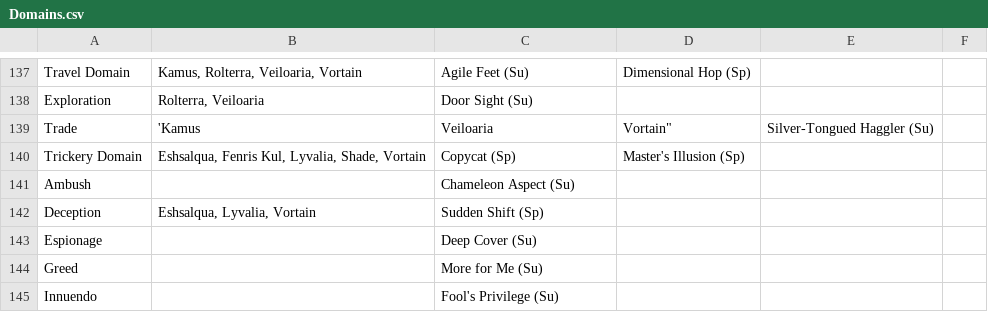
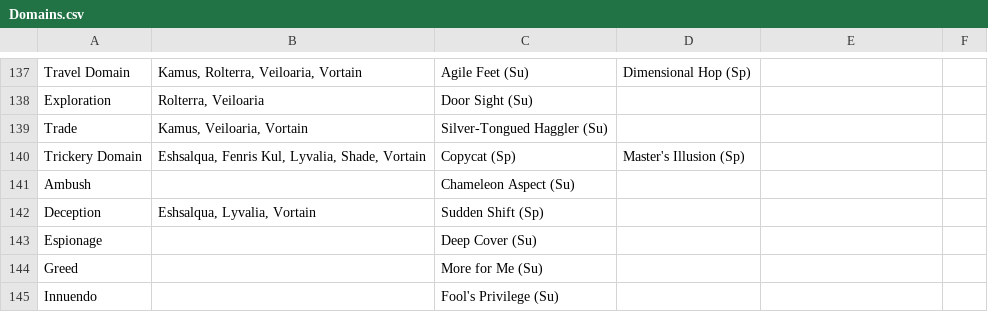
Before and after one commit to SandTNowhere/Pathfinder-Roleplaying-Game-Assistant, a CSV file: data/Domains.csv, drawn as a sheet; only a part is shown, gaps mark what is left out.

Commit message:
Update Domains.csv

```diff
--- a/data/Domains.csv
+++ b/data/Domains.csv
@@ -138,3 +138,3 @@ Travel Domain,"Kamus, Rolterra, Veiloaria, Vortain",Agile Feet (Su),Dimensional
 Exploration,"Rolterra, Veiloaria",Door Sight (Su),
-Trade,'Kamus, Veiloaria, Vortain",Silver-Tongued Haggler (Su),
+Trade,"Kamus, Veiloaria, Vortain",Silver-Tongued Haggler (Su),
 Trickery Domain,"Eshsalqua, Fenris Kul, Lyvalia, Shade, Vortain",Copycat (Sp),Master's Illusion (Sp),
```
